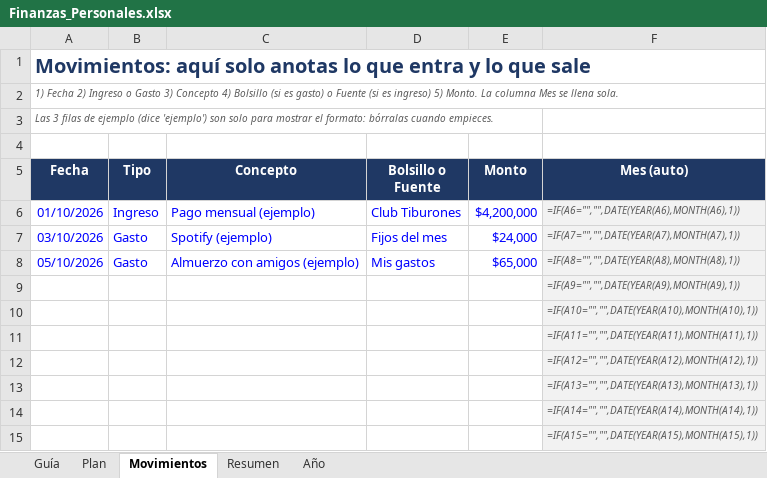
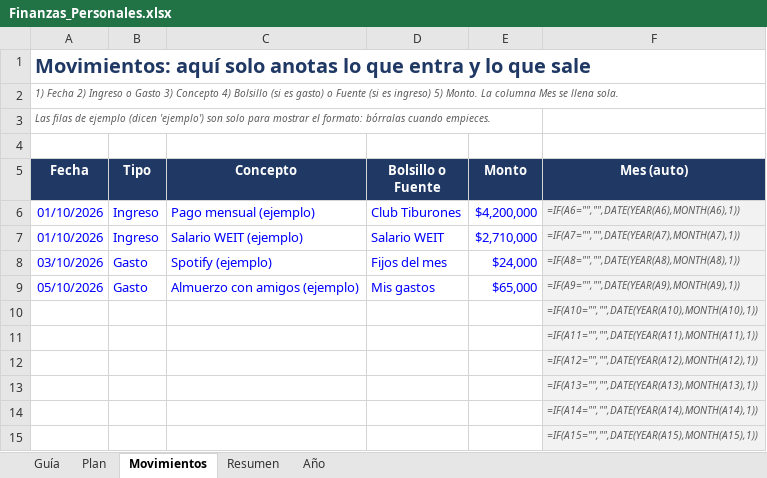
Before and after one commit to weit22072000/Shoot, an Excel workbook: Finanzas_Personales.xlsx, sheet Movimientos, drawn as a sheet; only a part is shown; values as stored, in another font and other column widths than the file's, no borders; formulas without a stored value are shown as written; removed rows and columns are numbered as before the commit, all else as after; the diff names each change by its address in the sheet, - before the commit and + after, or states it on an @@ line.

```diff
--- a/Finanzas_Personales.xlsx (sheet Movimientos)
+++ b/Finanzas_Personales.xlsx (sheet Movimientos)
-A3 (Fecha): Las 3 filas de ejemplo (dice 'ejemplo') son…
+A3 (Fecha): Las filas de ejemplo (dicen 'ejemplo') son…
+row 7: 01/10/2026 | Ingreso | Salario WEIT (ejemplo) | Salario WEIT | $2,710,000 | =IF(A7="","",DATE(YEAR(A7),MONTH(A7),1))
-F8 (Mes (auto)): =IF(A7="","",DATE(YEAR(A7),MONTH(A7),1))
+F8 (Mes (auto)): =IF(A8="","",DATE(YEAR(A8),MONTH(A8),1))
-F9 (Mes (auto)): =IF(A8="","",DATE(YEAR(A8),MONTH(A8),1))
+F9 (Mes (auto)): =IF(A9="","",DATE(YEAR(A9),MONTH(A9),1))
-row 9:  |  |  |  |  | =IF(A9="","",DATE(YEAR(A9),MONTH(A9),1))
```
Also changed, not shown: sheet Plan, sheet Resumen, sheet Año, sheet Guía, 1 other file.
